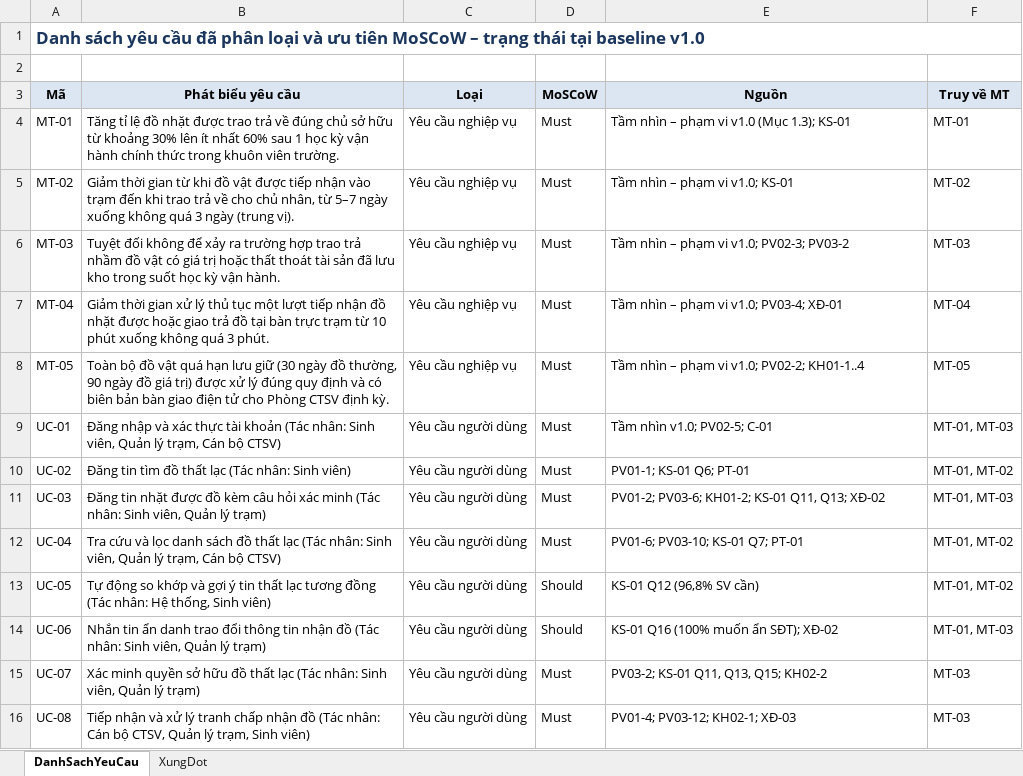
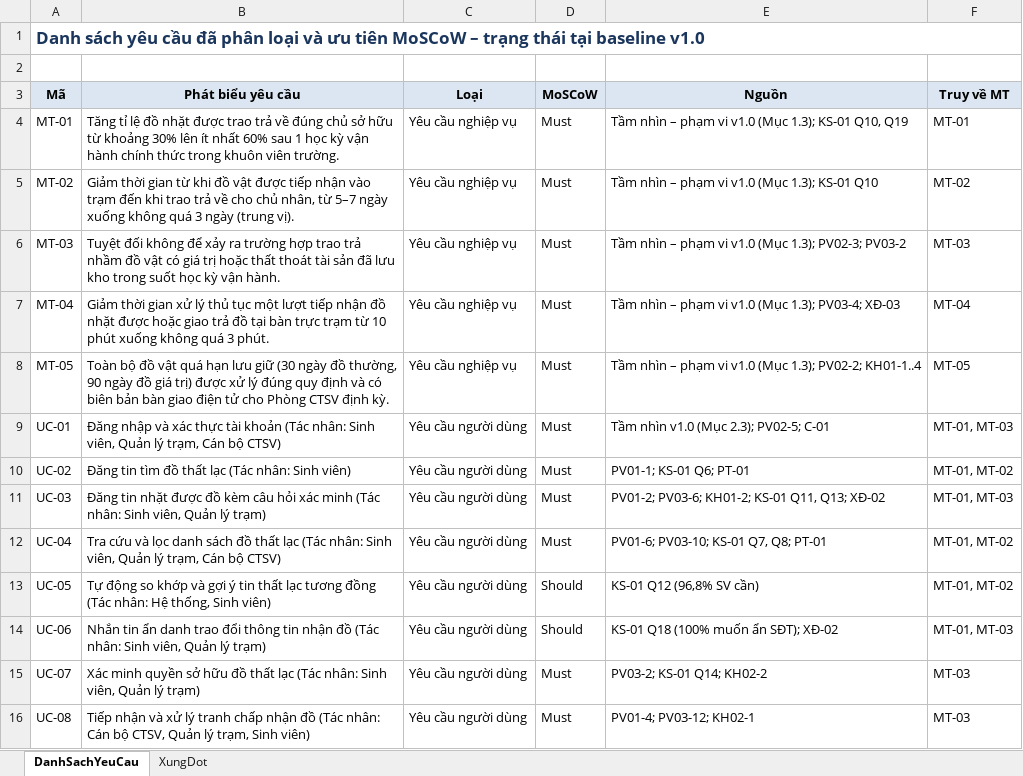
Before and after one commit to lexipit3268/CT241_DeTai05, an Excel workbook: 02_ThuThap/CT241_Nhom02_DanhSachYeuCau_v1.0.xlsx, sheet DanhSachYeuCau, drawn as a sheet; only a part is shown; values as stored, in another font and other column widths than the file's, no borders; the diff covers the shown part only; the diff names each change by its address in the sheet, - before the commit and + after, or states it on an @@ line.

Commit message:
refactor(02_ThuThap): chuan hoa DanhSachYeuCau_v1.0 va ma tran XungDot theo chuan DSDM va ho so goc

```diff
--- a/02_ThuThap/CT241_Nhom02_DanhSachYeuCau_v1.0.xlsx (sheet DanhSachYeuCau)
+++ b/02_ThuThap/CT241_Nhom02_DanhSachYeuCau_v1.0.xlsx (sheet DanhSachYeuCau)
-E4 (Nguồn): Tầm nhìn – phạm vi v1.0 (Mục 1.3); KS-01
+E4 (Nguồn): Tầm nhìn – phạm vi v1.0 (Mục 1.3); KS-01 Q10, Q19
-E5 (Nguồn): Tầm nhìn – phạm vi v1.0; KS-01
+E5 (Nguồn): Tầm nhìn – phạm vi v1.0 (Mục 1.3); KS-01 Q10
-E6 (Nguồn): Tầm nhìn – phạm vi v1.0; PV02-3; PV03-2
+E6 (Nguồn): Tầm nhìn – phạm vi v1.0 (Mục 1.3); PV02-3; PV03-2
-E7 (Nguồn): Tầm nhìn – phạm vi v1.0; PV03-4; XĐ-01
+E7 (Nguồn): Tầm nhìn – phạm vi v1.0 (Mục 1.3); PV03-4; XĐ-03
-E8 (Nguồn): …phạm vi v1.0; PV02-2; KH01-1..4
+E8 (Nguồn): …phạm vi v1.0 (Mục 1.3); PV02-2; KH01-1..4
-E9 (Nguồn): Tầm nhìn v1.0; PV02-5; C-01
+E9 (Nguồn): Tầm nhìn v1.0 (Mục 2.3); PV02-5; C-01
-E12 (Nguồn): PV01-6; PV03-10; KS-01 Q7; PT-01
+E12 (Nguồn): PV01-6; PV03-10; KS-01 Q7, Q8; PT-01
-E14 (Nguồn): KS-01 Q16 (100% muốn ẩn SĐT); XĐ-02
+E14 (Nguồn): KS-01 Q18 (100% muốn ẩn SĐT); XĐ-02
-E15 (Nguồn): PV03-2; KS-01 Q11, Q13, Q15; KH02-2
+E15 (Nguồn): PV03-2; KS-01 Q14; KH02-2
-E16 (Nguồn): PV01-4; PV03-12; KH02-1; XĐ-03
+E16 (Nguồn): PV01-4; PV03-12; KH02-1
```
Also changed, not shown: 141 edited cells elsewhere in this sheet, sheet XungDot, 2 other files.
